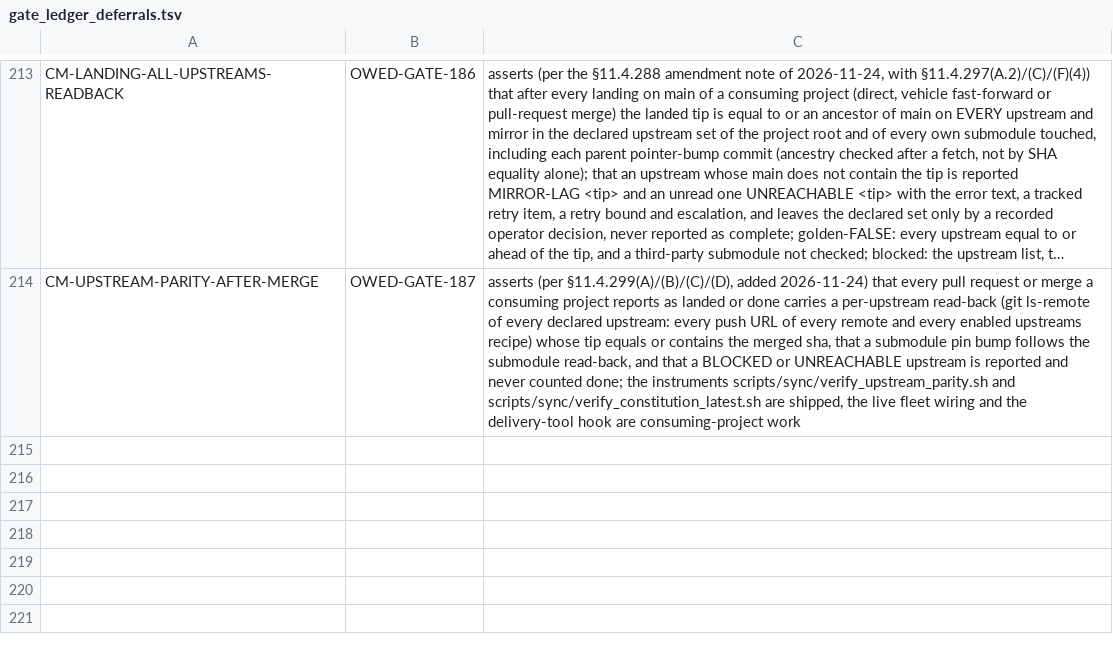
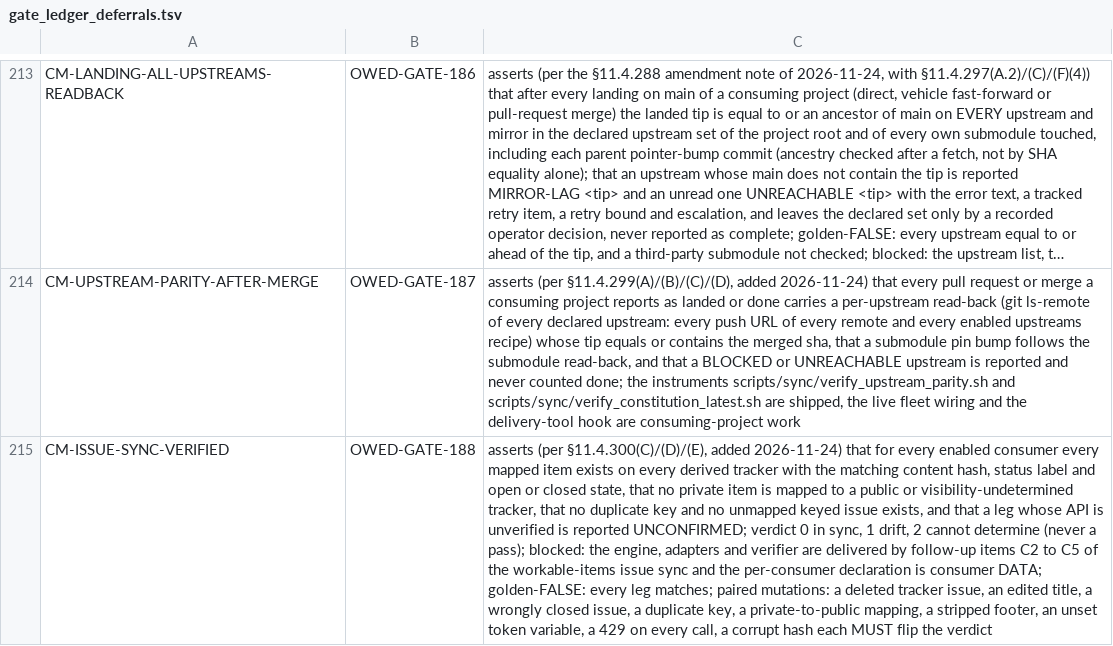
Before and after one commit to HelixDevelopment/constitution, a TSV file: scripts/gates/gate_ledger_deferrals.tsv, drawn as a sheet; only a part is shown, gaps mark what is left out; long unchanged cells end in …; the diff names each change by its address in the sheet, - before the commit and + after, or states it on an @@ line.

```diff
--- a/scripts/gates/gate_ledger_deferrals.tsv
+++ b/scripts/gates/gate_ledger_deferrals.tsv
+row 215: CM-ISSUE-SYNC-VERIFIED | OWED-GATE-188 | asserts (per §11.4.300(C)/(D)/(E), added 2026-11-24) that for every enabled consumer every mapped item exists on every derived tracker with the matching content hash, status label and open or closed state, that no private item is mapped to a public or visibility-undetermined tracker, that no duplicate key and no unmapped keyed issue exists, and that a leg whose API is unverified is reported UNCONFIRMED; verdict 0 in sync, 1 drift, 2 cannot determine (never a pass); blocked: the engine, adapters and verifier are delivered by follow-up items C2 to C5 of the workable-items issue sync and the per-consumer declaration is consumer DATA; golden-FALSE: every leg matches; paired mutations: a deleted tracker issue, an edited title, a wrongly closed issue, a duplicate key, a private-to-public mapping, a stripped footer, an unset token variable, a 429 on every call, a corrupt hash each MUST flip the verdict
```
Also changed, not shown: 2 other files.
